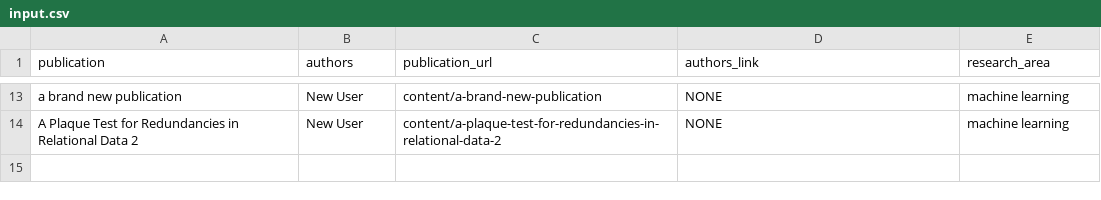
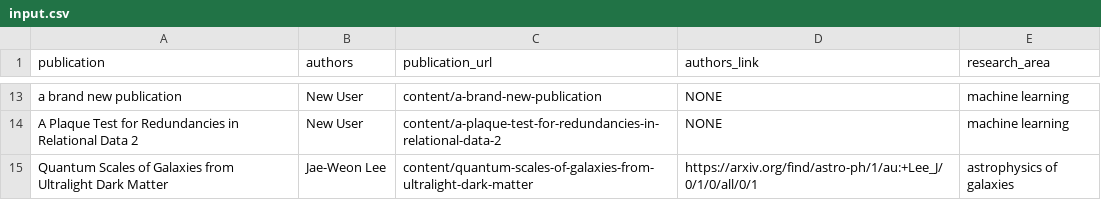
Before and after one commit to PracticeOrientedAICDT/pro_ai_hub, a CSV file: input.csv, drawn as a sheet; only a part is shown, gaps mark what is left out; the diff names each change by its address in the sheet, - before the commit and + after, or states it on an @@ line.

Commit message:
Add new files at content/quantum-scales-of-galaxies-from-ultralight-dark-matter

```diff
--- a/input.csv
+++ b/input.csv
+row 15: Quantum Scales of Galaxies from Ultralight Dark Matter | Jae-Weon Lee | content/quantum-scales-of-galaxies-from-ultralight-dark-matter | https://arxiv.org/find/astro-ph/1/au:+Lee_J/0/1/0/all/0/1 | astrophysics of galaxies
```
Also changed, not shown: 1 other file.
